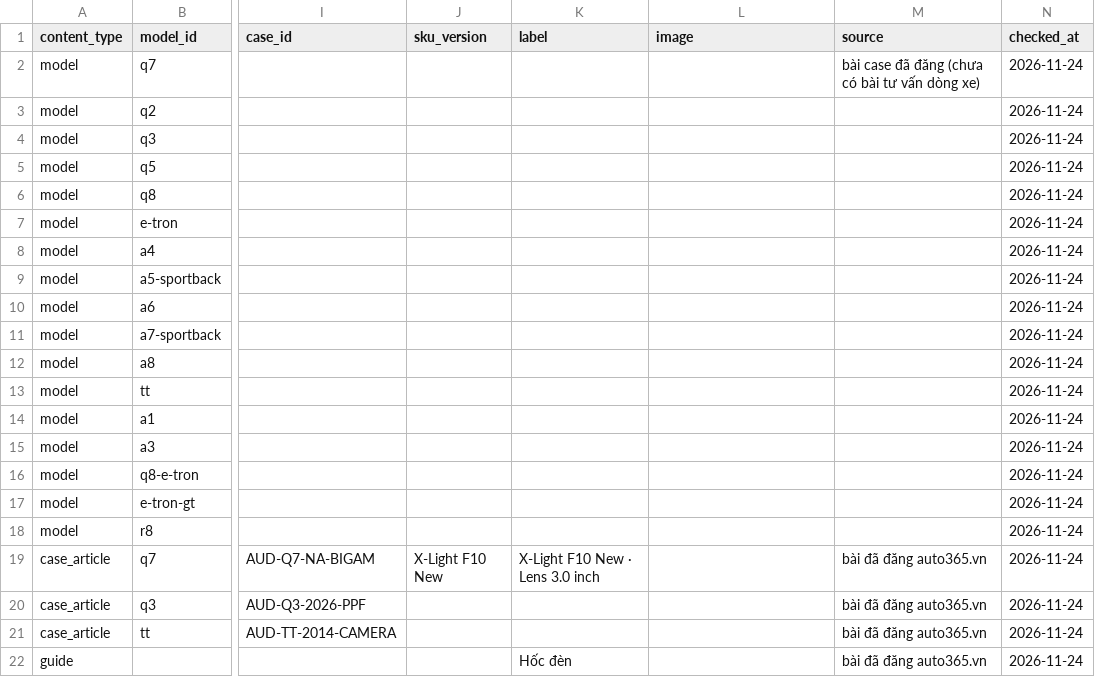
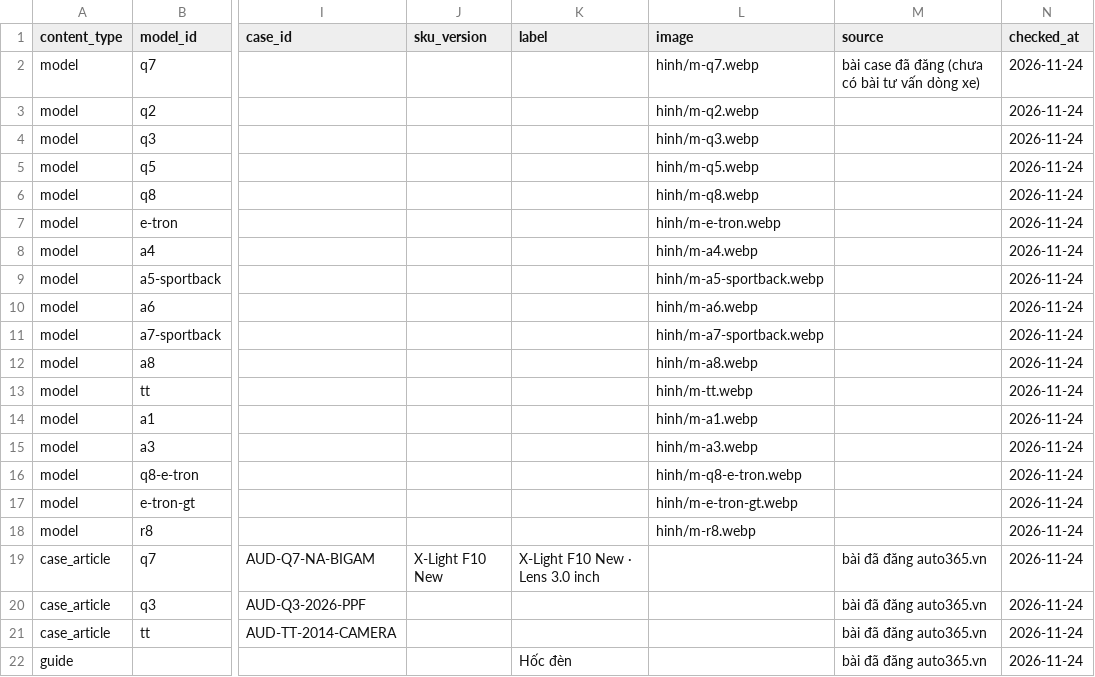
Before and after one commit to manhcuong365group/preview-365group, a CSV file: auto365/bi-gam/audi/ho-so/04_Master_Data_Bi_gam_Audi.csv, drawn as a sheet; only a part is shown, gaps mark what is left out; the diff names each change by its address in the sheet, - before the commit and + after, or states it on an @@ line.

```diff
--- a/auto365/bi-gam/audi/ho-so/04_Master_Data_Bi_gam_Audi.csv
+++ b/auto365/bi-gam/audi/ho-so/04_Master_Data_Bi_gam_Audi.csv
-L2 (image): (empty)
+L2 (image): hinh/m-q7.webp
-L3 (image): (empty)
+L3 (image): hinh/m-q2.webp
-L4 (image): (empty)
+L4 (image): hinh/m-q3.webp
-L5 (image): (empty)
+L5 (image): hinh/m-q5.webp
-L6 (image): (empty)
+L6 (image): hinh/m-q8.webp
-L7 (image): (empty)
+L7 (image): hinh/m-e-tron.webp
-L8 (image): (empty)
+L8 (image): hinh/m-a4.webp
-L9 (image): (empty)
+L9 (image): hinh/m-a5-sportback.webp
-L10 (image): (empty)
+L10 (image): hinh/m-a6.webp
-L11 (image): (empty)
+L11 (image): hinh/m-a7-sportback.webp
-L12 (image): (empty)
+L12 (image): hinh/m-a8.webp
-L13 (image): (empty)
+L13 (image): hinh/m-tt.webp
-L14 (image): (empty)
+L14 (image): hinh/m-a1.webp
-L15 (image): (empty)
+L15 (image): hinh/m-a3.webp
-L16 (image): (empty)
+L16 (image): hinh/m-q8-e-tron.webp
-L17 (image): (empty)
+L17 (image): hinh/m-e-tron-gt.webp
-L18 (image): (empty)
+L18 (image): hinh/m-r8.webp
```
Also changed, not shown: docs/bi-gam-audi/04_Master_Data_Bi_gam_Audi.csv, 27 other files.
